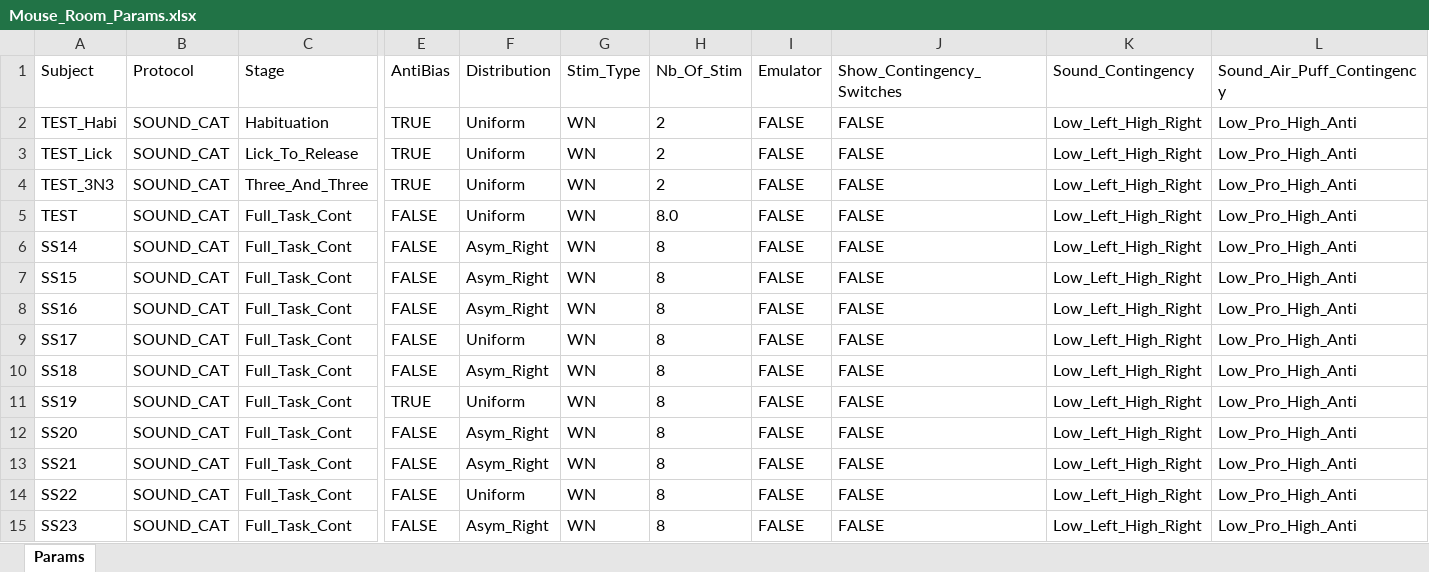
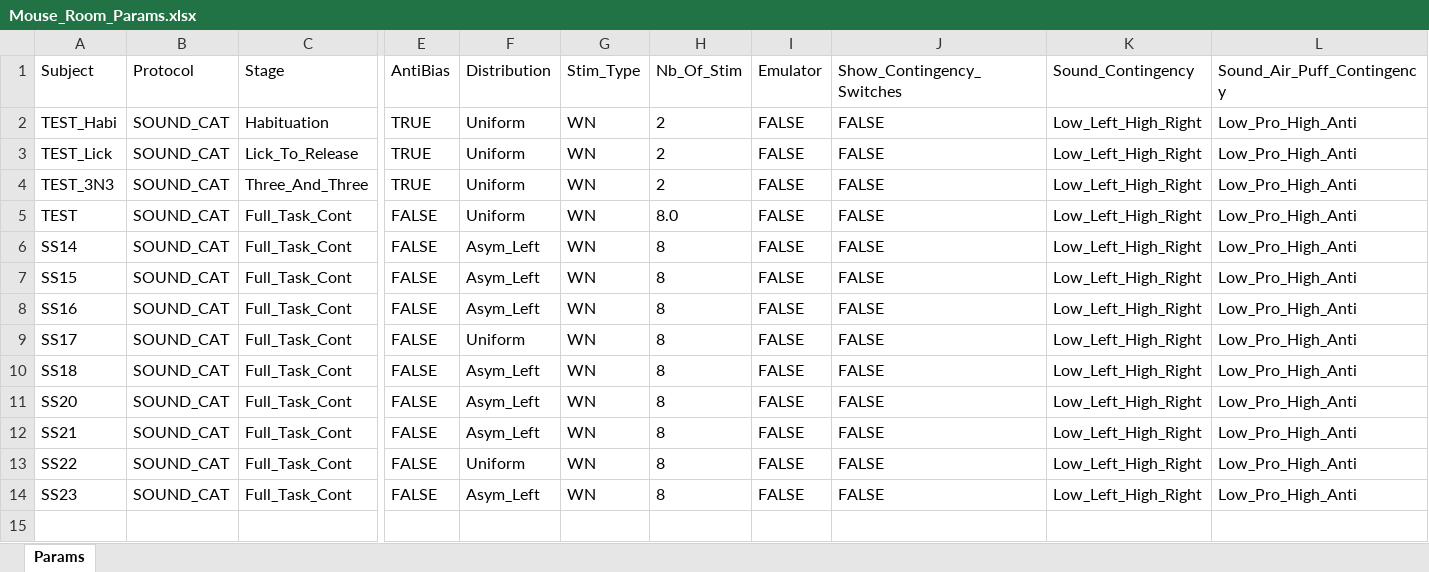
Before and after one commit to serkanshentyurk/behaviour_rig, an Excel workbook: Params/Mouse_Room_Params.xlsx, sheet Params, drawn as a sheet; only a part is shown, gaps mark what is left out; values as stored, in another font and other column widths than the file's, no borders; removed rows and columns are numbered as before the commit, all else as after; rows hold the shown columns only; the diff names each change by its address in the sheet, - before the commit and + after, or states it on an @@ line.

Commit message:
sat update

```diff
--- a/Params/Mouse_Room_Params.xlsx (sheet Params)
+++ b/Params/Mouse_Room_Params.xlsx (sheet Params)
-F6:F8 (Distribution): Asym_Right
+F6:F8 (Distribution): Asym_Left
-F10 (Distribution): Asym_Right
+F10 (Distribution): Asym_Left
-row 11: SS19 | SOUND_CAT | Full_Task_Cont | TRUE | Uniform | WN | 8 | FALSE | FALSE | Low_Left_High_Right | Low_Pro_High_Anti
-F11:F12 (Distribution): Asym_Right
+F11:F12 (Distribution): Asym_Left
-F14 (Distribution): Asym_Right
+F14 (Distribution): Asym_Left
```
